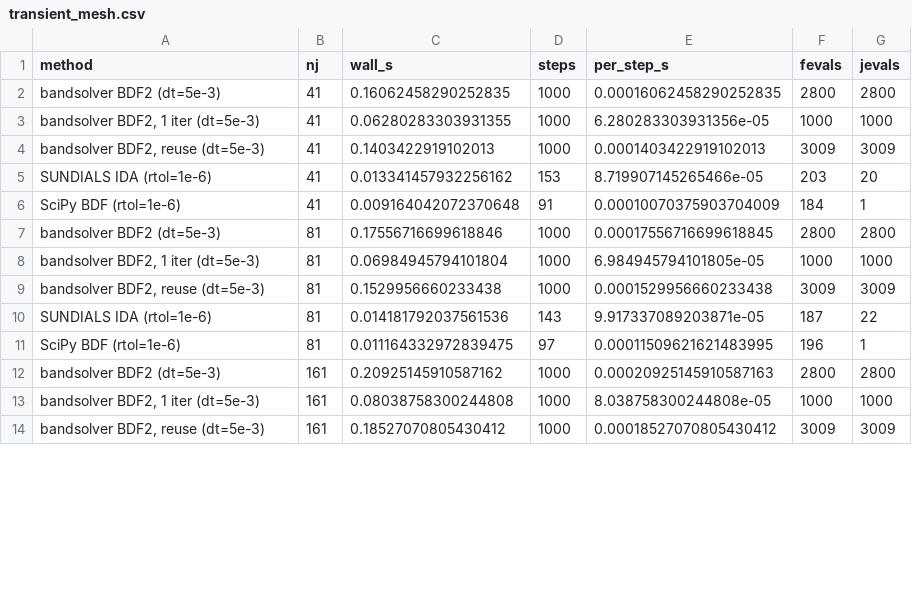
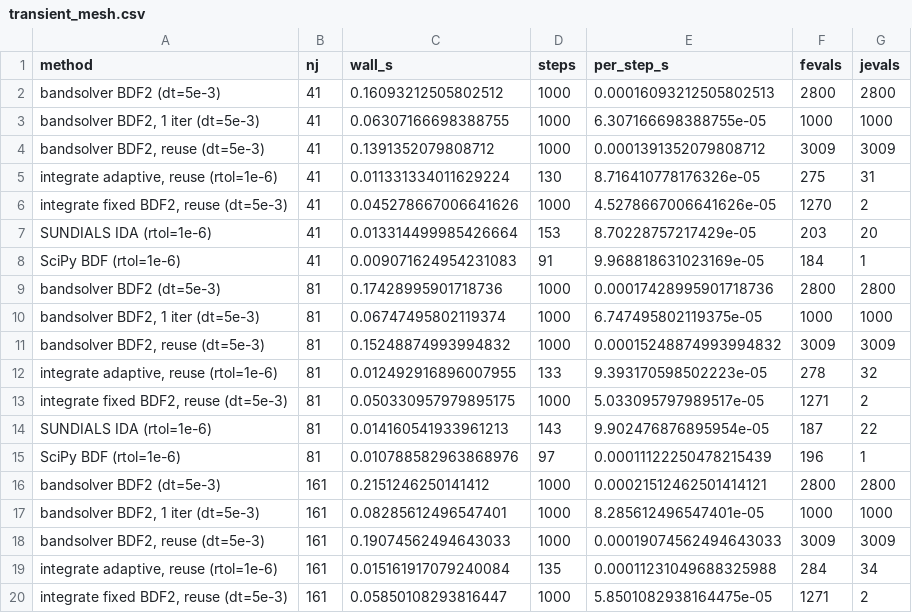
Before and after one commit to jcbernard87/bandsolver, a CSV file: benchmarks/results/transient_mesh.csv, drawn as a sheet; only a part is shown; the diff covers the shown part only.

```diff
--- a/benchmarks/results/transient_mesh.csv
+++ b/benchmarks/results/transient_mesh.csv
@@ -1,14 +1,20 @@
 method,nj,wall_s,steps,per_step_s,fevals,jevals
-bandsolver BDF2 (dt=5e-3),41,0.16062458290252835,1000,0.00016062458290252835,2800,2800
-"bandsolver BDF2, 1 iter (dt=5e-3)",41,0.06280283303931355,1000,6.280283303931356e-05,1000,1000
-"bandsolver BDF2, reuse (dt=5e-3)",41,0.1403422919102013,1000,0.0001403422919102013,3009,3009
-SUNDIALS IDA (rtol=1e-6),41,0.013341457932256162,153,8.719907145265466e-05,203,20
-SciPy BDF (rtol=1e-6),41,0.009164042072370648,91,0.00010070375903704009,184,1
-bandsolver BDF2 (dt=5e-3),81,0.17556716699618846,1000,0.00017556716699618845,2800,2800
-"bandsolver BDF2, 1 iter (dt=5e-3)",81,0.06984945794101804,1000,6.984945794101805e-05,1000,1000
-"bandsolver BDF2, reuse (dt=5e-3)",81,0.1529956660233438,1000,0.0001529956660233438,3009,3009
-SUNDIALS IDA (rtol=1e-6),81,0.014181792037561536,143,9.917337089203871e-05,187,22
-SciPy BDF (rtol=1e-6),81,0.011164332972839475,97,0.00011509621621483995,196,1
-bandsolver BDF2 (dt=5e-3),161,0.20925145910587162,1000,0.00020925145910587163,2800,2800
-"bandsolver BDF2, 1 iter (dt=5e-3)",161,0.08038758300244808,1000,8.038758300244808e-05,1000,1000
-"bandsolver BDF2, reuse (dt=5e-3)",161,0.18527070805430412,1000,0.00018527070805430412,3009,3009
+bandsolver BDF2 (dt=5e-3),41,0.16093212505802512,1000,0.00016093212505802513,2800,2800
+"bandsolver BDF2, 1 iter (dt=5e-3)",41,0.06307166698388755,1000,6.307166698388755e-05,1000,1000
+"bandsolver BDF2, reuse (dt=5e-3)",41,0.1391352079808712,1000,0.0001391352079808712,3009,3009
+"integrate adaptive, reuse (rtol=1e-6)",41,0.011331334011629224,130,8.716410778176326e-05,275,31
+"integrate fixed BDF2, reuse (dt=5e-3)",41,0.045278667006641626,1000,4.5278667006641626e-05,1270,2
+SUNDIALS IDA (rtol=1e-6),41,0.013314499985426664,153,8.70228757217429e-05,203,20
+SciPy BDF (rtol=1e-6),41,0.009071624954231083,91,9.968818631023169e-05,184,1
+bandsolver BDF2 (dt=5e-3),81,0.17428995901718736,1000,0.00017428995901718736,2800,2800
+"bandsolver BDF2, 1 iter (dt=5e-3)",81,0.06747495802119374,1000,6.747495802119375e-05,1000,1000
+"bandsolver BDF2, reuse (dt=5e-3)",81,0.15248874993994832,1000,0.00015248874993994832,3009,3009
+"integrate adaptive, reuse (rtol=1e-6)",81,0.012492916896007955,133,9.393170598502223e-05,278,32
+"integrate fixed BDF2, reuse (dt=5e-3)",81,0.050330957979895175,1000,5.033095797989517e-05,1271,2
+SUNDIALS IDA (rtol=1e-6),81,0.014160541933961213,143,9.902476876895954e-05,187,22
+SciPy BDF (rtol=1e-6),81,0.010788582963868976,97,0.00011122250478215439,196,1
+bandsolver BDF2 (dt=5e-3),161,0.2151246250141412,1000,0.00021512462501414121,2800,2800
+"bandsolver BDF2, 1 iter (dt=5e-3)",161,0.08285612496547401,1000,8.285612496547401e-05,1000,1000
+"bandsolver BDF2, reuse (dt=5e-3)",161,0.19074562494643033,1000,0.00019074562494643033,3009,3009
+"integrate adaptive, reuse (rtol=1e-6)",161,0.015161917079240084,135,0.00011231049688325988,284,34
+"integrate fixed BDF2, reuse (dt=5e-3)",161,0.05850108293816447,1000,5.8501082938164475e-05,1271,2
```
Also changed, not shown: 6 added rows and 34 edited cells elsewhere in this file, benchmarks/results/transient_wp.csv, 12 other files.
